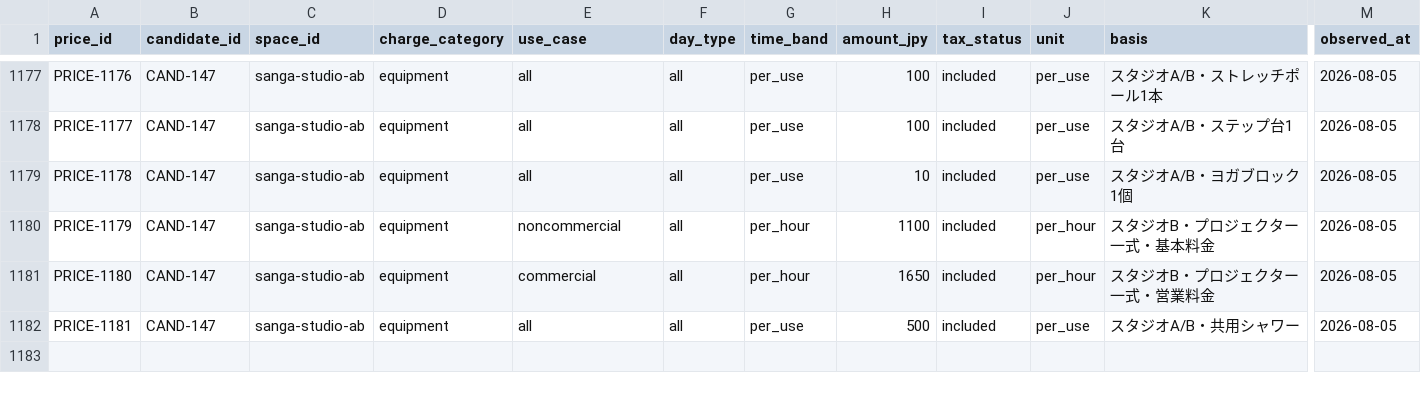
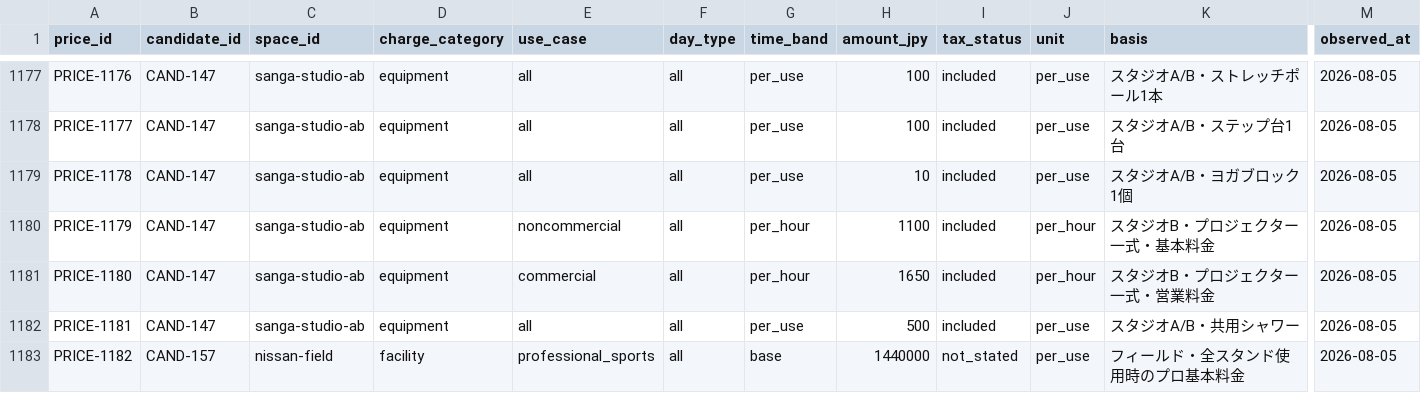
Before and after one commit to aratama-ship-it/venue-monosashi, a CSV file: data/price-observations.csv, drawn as a sheet; only a part is shown, gaps mark what is left out; rows hold the shown columns only; the diff names each change by its address in the sheet, - before the commit and + after, or states it on an @@ line.

Commit message:
data: add nissan stadium base pricing

```diff
--- a/data/price-observations.csv
+++ b/data/price-observations.csv
+row 1183: PRICE-1182 | CAND-157 | nissan-field | facility | professional_sports | all | base | 1440000 | not_stated | per_use | フィールド・全スタンド使用時のプロ基本料金 | 2026-08-05
```
Also changed, not shown: data/candidate-venues.csv, 2 other files.
